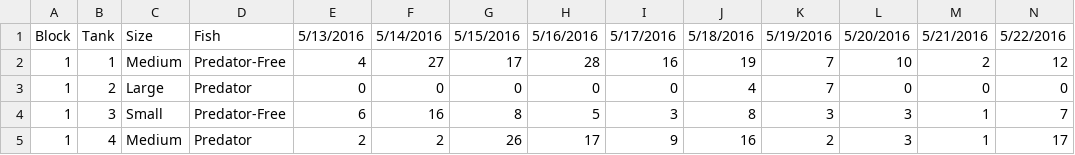
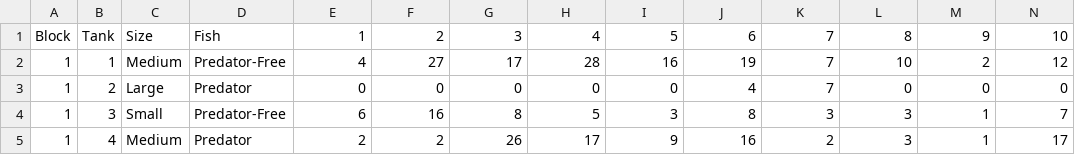
Before and after one commit to jbohenek/biol_5140, a CSV file: mosquito_rafts.csv, drawn as a sheet; only a part is shown; removed rows and columns are numbered as before the commit, all else as after; rows hold the shown columns only; the diff covers the shown part only; the diff names each change by its address in the sheet, - before the commit and + after, or states it on an @@ line.

Commit message:
Add files via upload

```diff
--- a/mosquito_rafts.csv
+++ b/mosquito_rafts.csv
-row 1: Block | Tank | Size | Fish | 5/13/2016 | 5/14/2016 | 5/15/2016 | 5/16/2016 | 5/17/2016 | 5/18/2016 | 5/19/2016 | 5/20/2016 | 5/21/2016 | 5/22/2016
+row 1: Block | Tank | Size | Fish | 1 | 2 | 3 | 4 | 5 | 6 | 7 | 8 | 9 | 10
```
Also changed, not shown: 30 edited cells elsewhere in this file.
